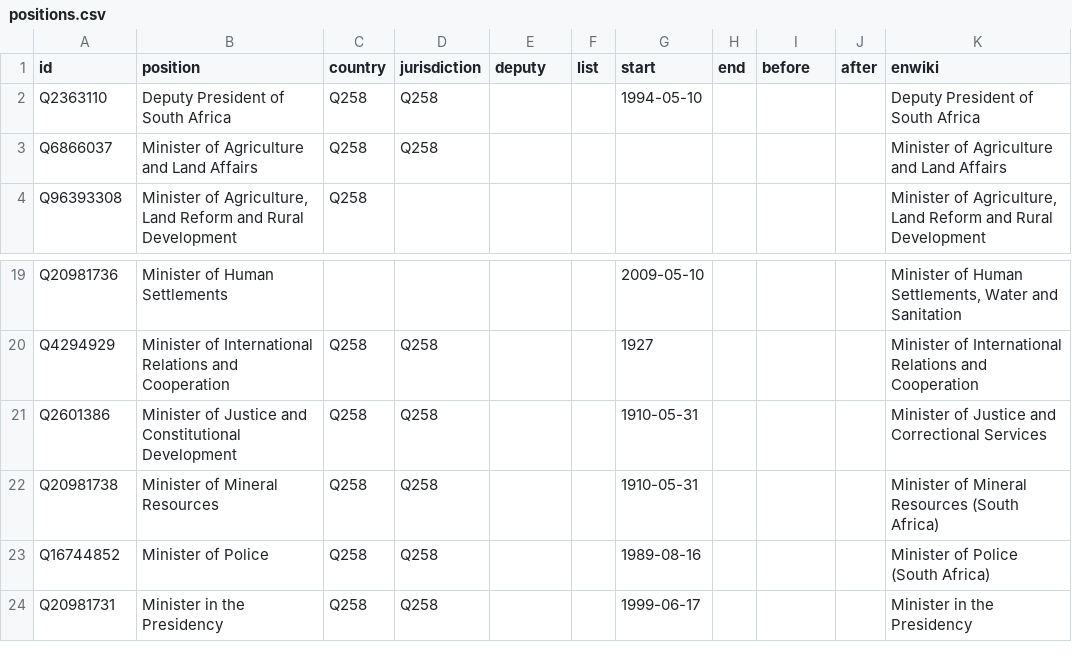
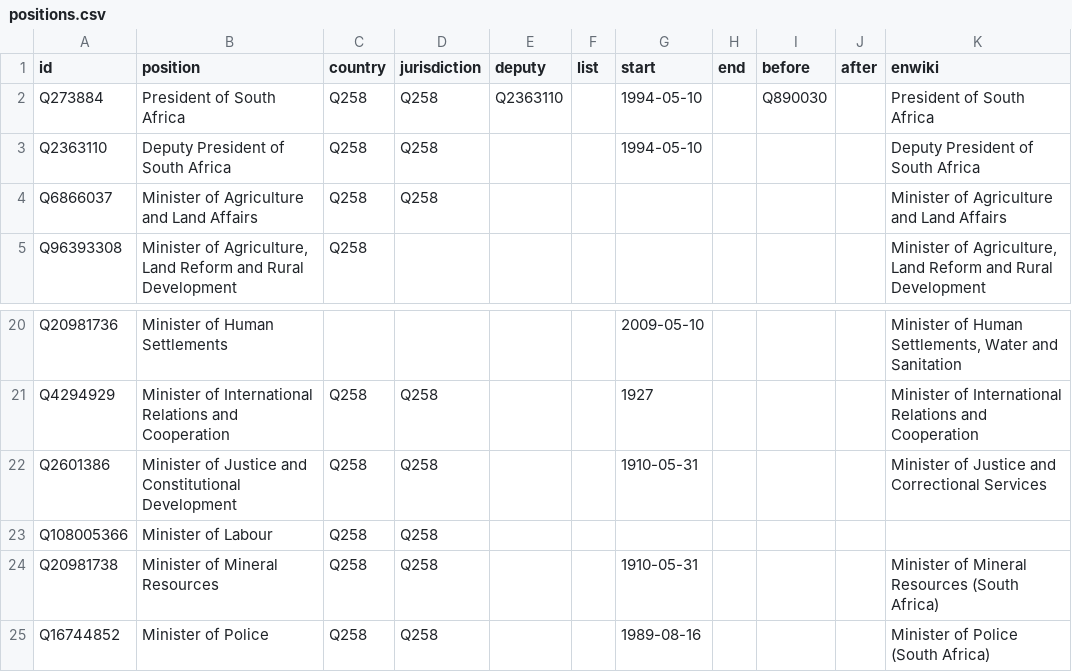
Before and after one commit to every-politician-scrapers/south-africa-cabinet, a CSV file: html/positions.csv, drawn as a sheet; only a part is shown, gaps mark what is left out; the shorter side is filled out with more unchanged rows.

Commit message:
PCB update

```diff
--- a/html/positions.csv
+++ b/html/positions.csv
@@ -1,2 +1,3 @@
 id,position,country,jurisdiction,deputy,list,start,end,before,after,enwiki
+Q273884,President of South Africa,Q258,Q258,Q2363110,,1994-05-10,,Q890030,,President of South Africa
 Q2363110,Deputy President of South Africa,Q258,Q258,,,1994-05-10,,,,Deputy President of South Africa
@@ -21,2 +22,3 @@ Q4294929,Minister of International Relations and Cooperation,Q258,Q258,,,1927,,,
 Q2601386,Minister of Justice and Constitutional Development,Q258,Q258,,,1910-05-31,,,,Minister of Justice and Correctional Services
+Q108005366,Minister of Labour,Q258,Q258,,,,,,,
 Q20981738,Minister of Mineral Resources,Q258,Q258,,,1910-05-31,,,,Minister of Mineral Resources (South Africa)
```
